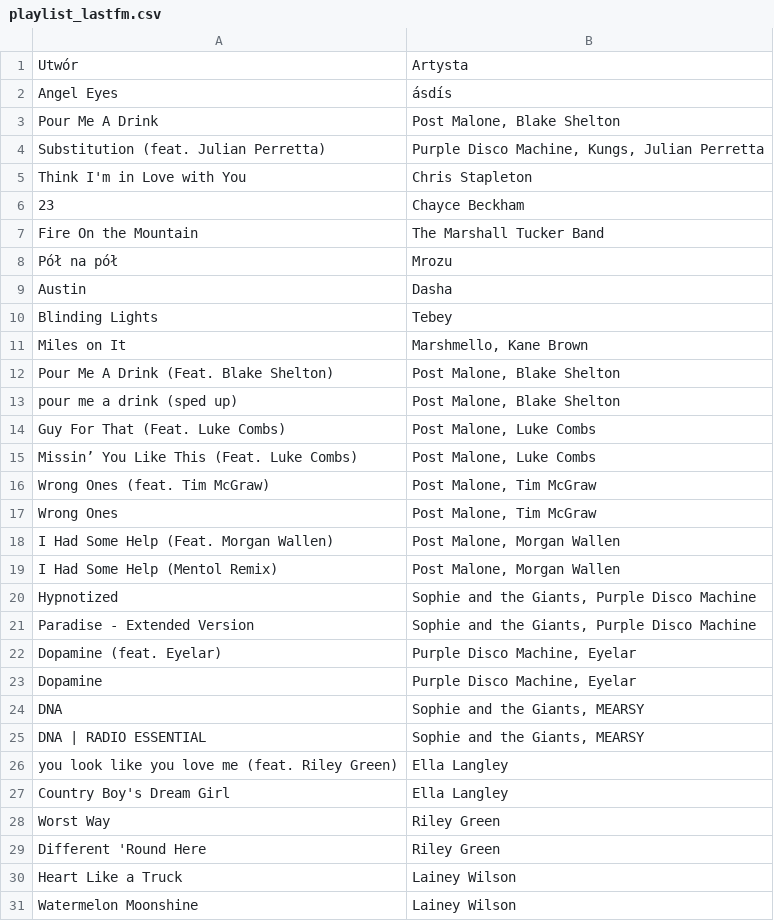
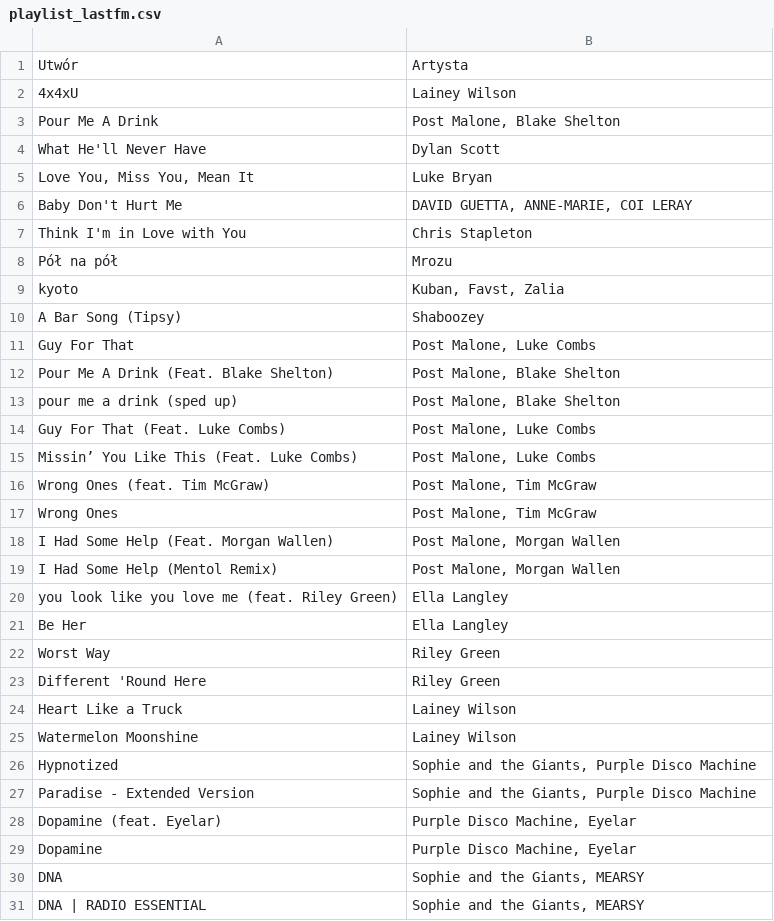
Before and after one commit to nocebo8/lastfm-playlist-automation, a CSV file: playlist_lastfm.csv, drawn as a sheet.

```diff
--- a/playlist_lastfm.csv
+++ b/playlist_lastfm.csv
@@ -1,12 +1,12 @@
 Utwór,Artysta
-Angel Eyes,ásdís
+4x4xU,Lainey Wilson
 Pour Me A Drink,"Post Malone, Blake Shelton"
-Substitution (feat. Julian Perretta),"Purple Disco Machine, Kungs, Julian Perretta"
+What He'll Never Have,Dylan Scott
+"Love You, Miss You, Mean It",Luke Bryan
+Baby Don't Hurt Me,"DAVID GUETTA, ANNE-MARIE, COI LERAY"
 Think I'm in Love with You,Chris Stapleton
-23,Chayce Beckham
-Fire On the Mountain,The Marshall Tucker Band
 Pół na pół,Mrozu
-Austin,Dasha
-Blinding Lights,Tebey
-Miles on It,"Marshmello, Kane Brown"
+kyoto,"Kuban, Favst, Zalia"
+A Bar Song (Tipsy),Shaboozey
+Guy For That,"Post Malone, Luke Combs"
 Pour Me A Drink (Feat. Blake Shelton),"Post Malone, Blake Shelton"
@@ -19,2 +19,8 @@ I Had Some Help (Feat. Morgan Wallen),"Post Malone, Morgan Wallen"
 I Had Some Help (Mentol Remix),"Post Malone, Morgan Wallen"
+you look like you love me (feat. Riley Green),Ella Langley
+Be Her,Ella Langley
+Worst Way,Riley Green
+Different 'Round Here,Riley Green
+Heart Like a Truck,Lainey Wilson
+Watermelon Moonshine,Lainey Wilson
 Hypnotized,"Sophie and the Giants, Purple Disco Machine"
@@ -25,7 +31 @@ DNA,"Sophie and the Giants, MEARSY"
 DNA | RADIO ESSENTIAL,"Sophie and the Giants, MEARSY"
-you look like you love me (feat. Riley Green),Ella Langley
-Country Boy's Dream Girl,Ella Langley
-Worst Way,Riley Green
-Different 'Round Here,Riley Green
-Heart Like a Truck,Lainey Wilson
-Watermelon Moonshine,Lainey Wilson
```
